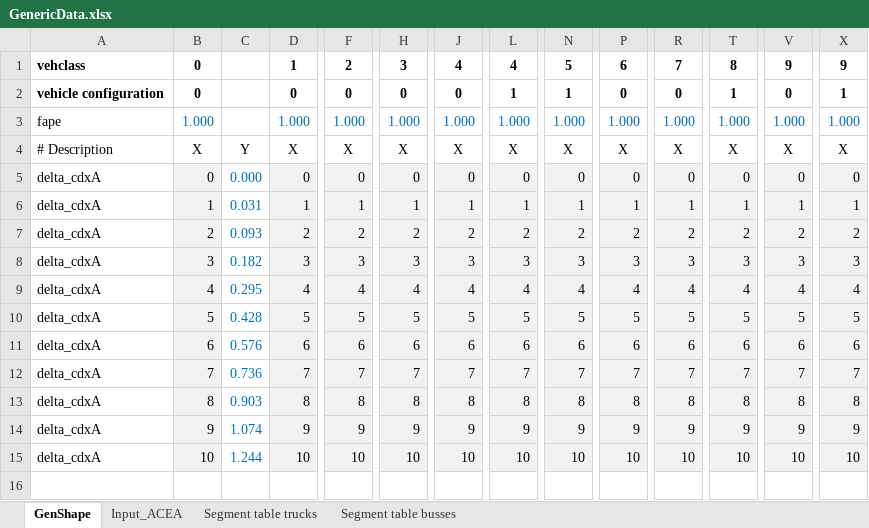
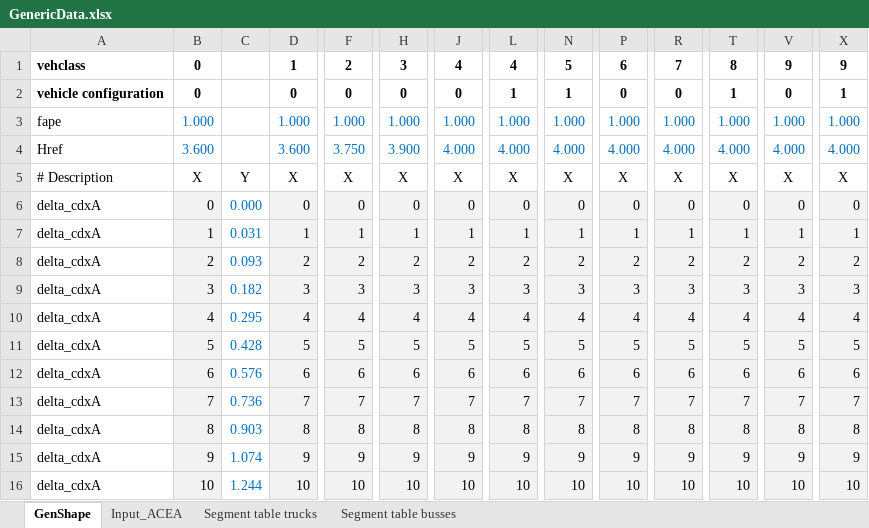
Before and after one commit to CLIMA-VECTO/vecto-airdrag, an Excel workbook: Docs/GenericData.xlsx, sheet GenShape, drawn as a sheet; only a part is shown, gaps mark what is left out; values as stored, in another font and other column widths than the file's, no borders; rows hold the shown columns only; the diff names each change by its address in the sheet, - before the commit and + after, or states it on an @@ line.

```diff
--- a/Docs/GenericData.xlsx (sheet GenShape)
+++ b/Docs/GenericData.xlsx (sheet GenShape)
+row 4: Href | 3.600 |  | 3.600 | 3.750 | 3.900 | 4.000 | 4.000 | 4.000 | 4.000 | 4.000 | 4.000 | 4.000 | 4.000
```
Also changed, not shown: charts or pictures, 15 other files.
